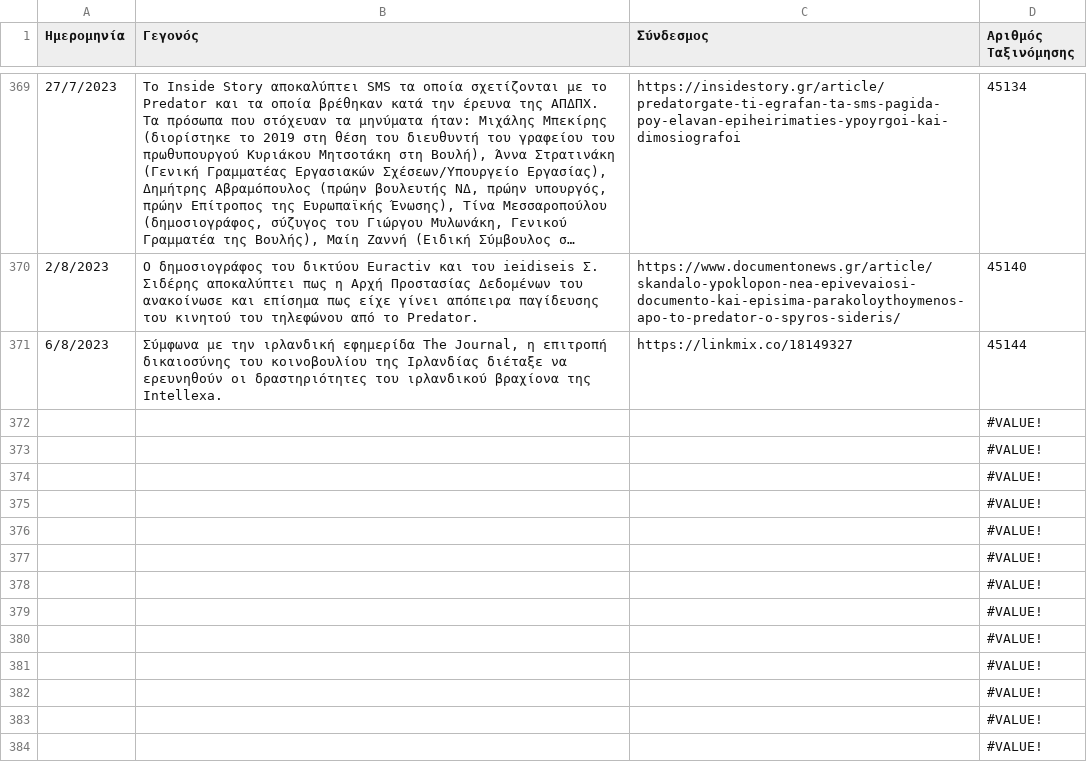
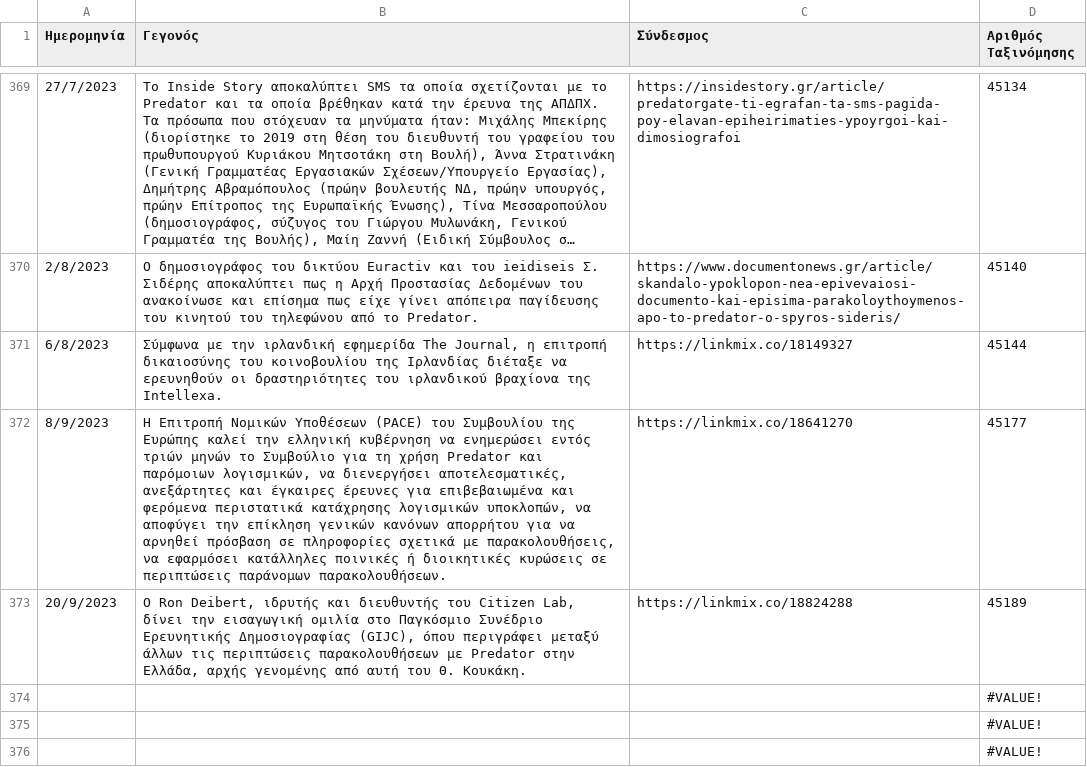
Before and after one commit to predatorgate/predatorgate.github.io, a CSV file: parser/data.csv, drawn as a sheet; only a part is shown, gaps mark what is left out; the shorter side is filled out with more unchanged rows; long unchanged cells end in …; removed rows and columns are numbered as before the commit, all else as after; the diff names each change by its address in the sheet, - before the commit and + after, or states it on an @@ line.

Commit message:
update data

```diff
--- a/parser/data.csv
+++ b/parser/data.csv
-row 372:  |  |  | #VALUE!
-row 373:  |  |  | #VALUE!
+row 372: 8/9/2023 | Η Επιτροπή Νομικών Υποθέσεων (PACE) του Συμβουλίου της Ευρώπης καλεί την ελληνική κυβέρνηση να ενημερώσει εντός τριών μηνών το Συμβούλιο για τη χρήση Predator και παρόμοιων λογισμικών, να διενεργήσει αποτελεσματικές, ανεξάρτητες και έγκαιρες έρευνες για επιβεβαιωμένα και φερόμενα περιστατικά κατάχρησης λογισμικών υποκλοπών, να αποφύγει την επίκληση γενικών κανόνων απορρήτου για να αρνηθεί πρόσβαση σε πληροφορίες σχετικά με παρακολουθήσεις, να εφαρμόσει κατάλληλες ποινικές ή διοικητικές κυρώσεις σε περιπτώσεις παράνομων παρακολουθήσεων. | https://linkmix.co/18641270 | 45177
+row 373: 20/9/2023 | Ο Ron Deibert, ιδρυτής και διευθυντής του Citizen Lab, δίνει την εισαγωγική ομιλία στο Παγκόσμιο Συνέδριο Ερευνητικής Δημοσιογραφίας (GIJC), όπου περιγράφει μεταξύ άλλων τις περιπτώσεις παρακολουθήσεων με Predator στην Ελλάδα, αρχής γενομένης από αυτή του Θ. Κουκάκη. | https://linkmix.co/18824288 | 45189
```
Also changed, not shown: 3 other files.
